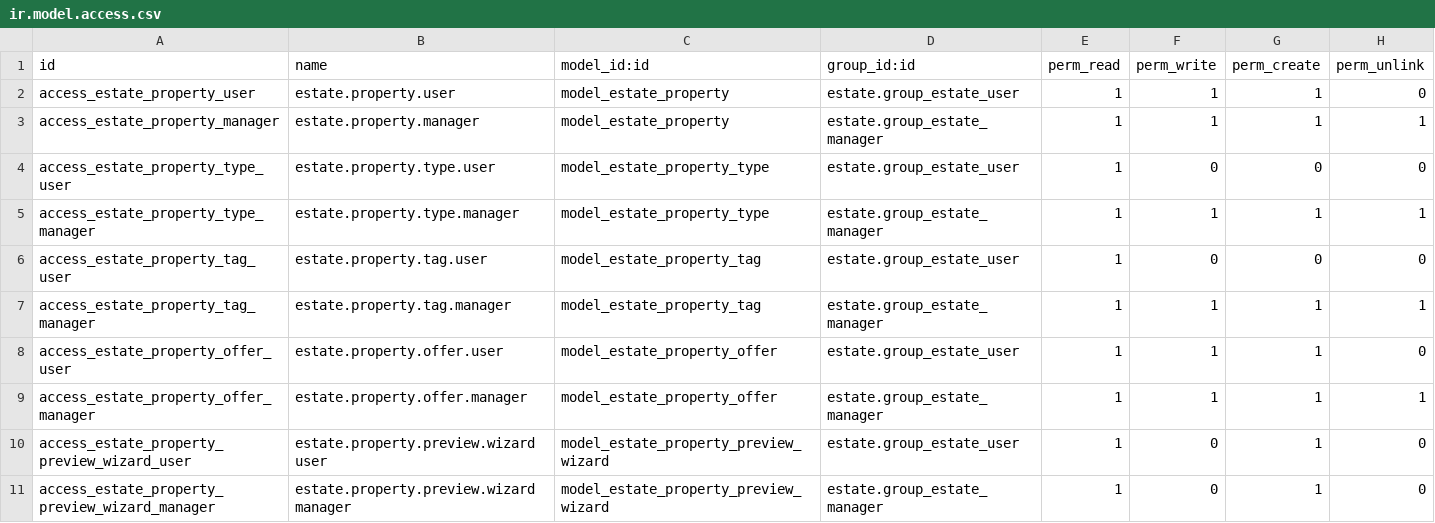
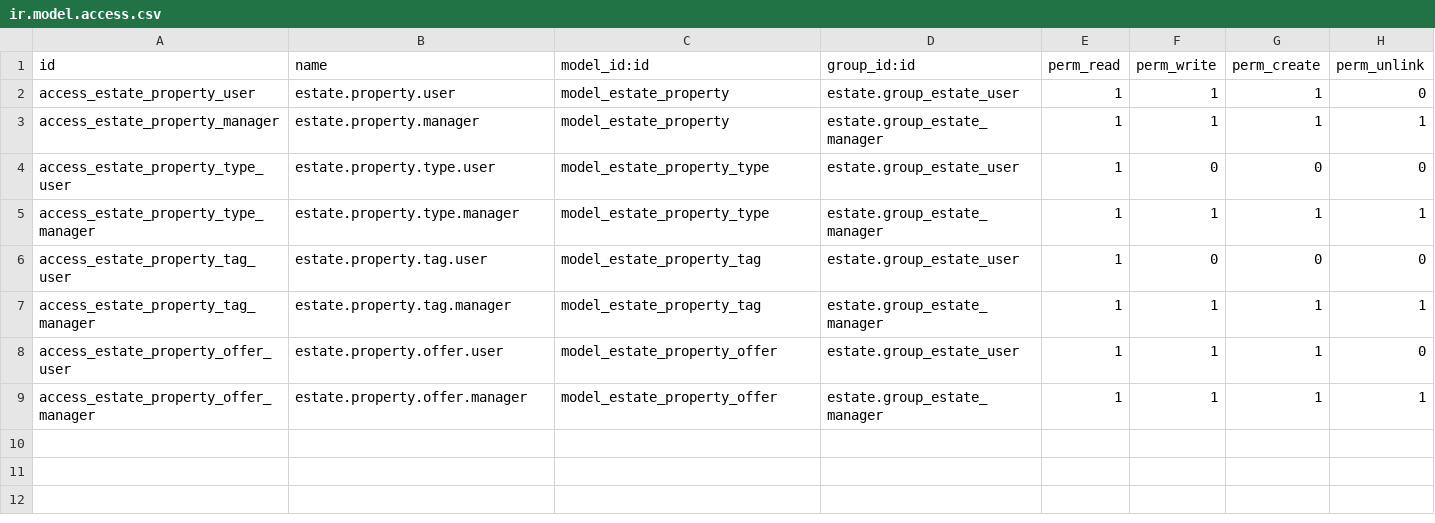
Before and after one commit to mattealeconsulting/estate_paular, a CSV file: estate/security/ir.model.access.csv, drawn as a sheet; the diff names each change by its address in the sheet, - before the commit and + after, or states it on an @@ line.

Commit message:
estate: improvements and code cleanup
estate: improvements and code cleanup

```diff
--- a/estate/security/ir.model.access.csv
+++ b/estate/security/ir.model.access.csv
-row 10: access_estate_property_preview_wizard_user | estate.property.preview.wizard user | model_estate_property_preview_wizard | estate.group_estate_user | 1 | 0 | 1 | 0
-row 11: access_estate_property_preview_wizard_manager | estate.property.preview.wizard manager | model_estate_property_preview_wizard | estate.group_estate_manager | 1 | 0 | 1 | 0
```
Also changed, not shown: 4 other files.
